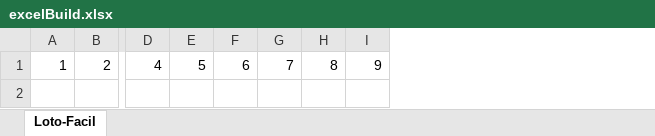
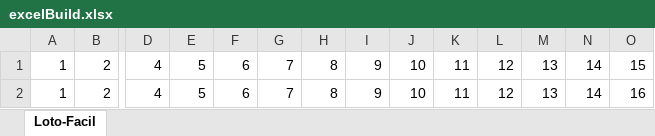
Before and after one commit to caiodjo/Loto-v2, an Excel workbook: back-end-loto-app/output/excelBuild.xlsx, sheet Loto-Facil, drawn as a sheet; only a part is shown, gaps mark what is left out; values as stored, in another font and other column widths than the file's, no borders; rows hold the shown columns only; the diff names each change by its address in the sheet, - before the commit and + after, or states it on an @@ line.

Commit message:
create excel request

```diff
--- a/back-end-loto-app/output/excelBuild.xlsx (sheet Loto-Facil)
+++ b/back-end-loto-app/output/excelBuild.xlsx (sheet Loto-Facil)
+column J, row 1: 10
+column K, row 1: 11
+column L, row 1: 12
+column M, row 1: 13
+column N, row 1: 14
+column O, row 1: 15
+row 2: 1 | 2 | 4 | 5 | 6 | 7 | 8 | 9 | 10 | 11 | 12 | 13 | 14 | 16
```
Also changed, not shown: 4 other files.
